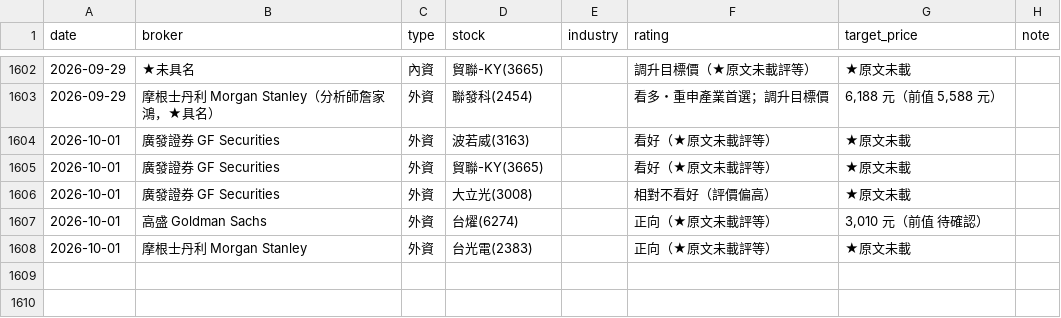
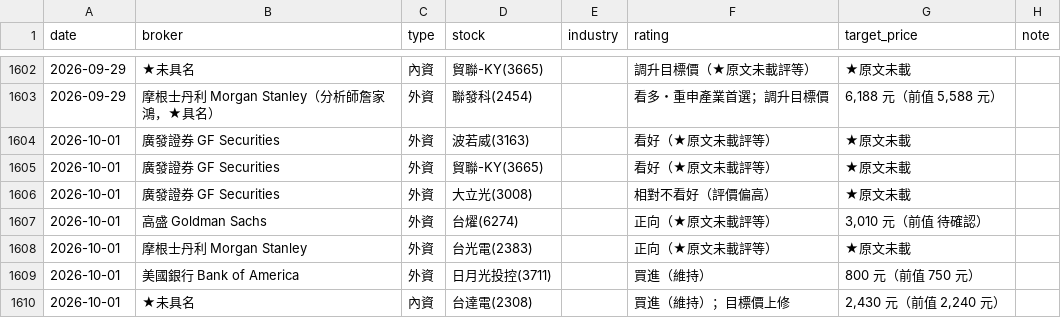
Before and after one commit to wowwow3100-ctrl/daily-report, a CSV file: reports_lite.csv, drawn as a sheet; only a part is shown, gaps mark what is left out; the diff names each change by its address in the sheet, - before the commit and + after, or states it on an @@ line.

```diff
--- a/reports_lite.csv
+++ b/reports_lite.csv
+row 1609: 2026-10-01 | 美國銀行 Bank of America | 外資 | 日月光投控(3711) |  | 買進（維持） | 800 元（前值 750 元）
+row 1610: 2026-10-01 | ★未具名 | 內資 | 台達電(2308) |  | 買進（維持）；目標價上修 | 2,430 元（前值 2,240 元）
```
Also changed, not shown: 5 other files.
